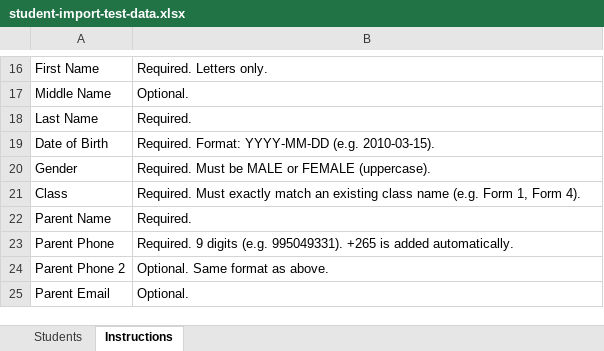
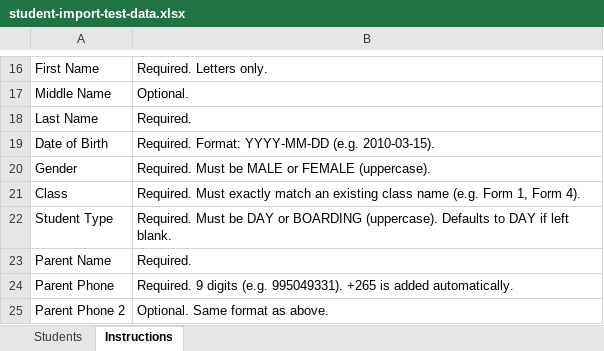
Before and after one commit to patrick516/fees-system, an Excel workbook: backend/uploads/student-import-test-data.xlsx, sheet Instructions, drawn as a sheet; only a part is shown, gaps mark what is left out; the shorter side is filled out with more unchanged rows; values as stored, in another font and other column widths than the file's, no borders; the diff names each change by its address in the sheet, - before the commit and + after, or states it on an @@ line.

```diff
--- a/backend/uploads/student-import-test-data.xlsx (sheet Instructions)
+++ b/backend/uploads/student-import-test-data.xlsx (sheet Instructions)
+row 22: Student Type | Required. Must be DAY or BOARDING (uppercase). Defaults to DAY if left blank.
```
Also changed, not shown: sheet Students, 15 other files.
